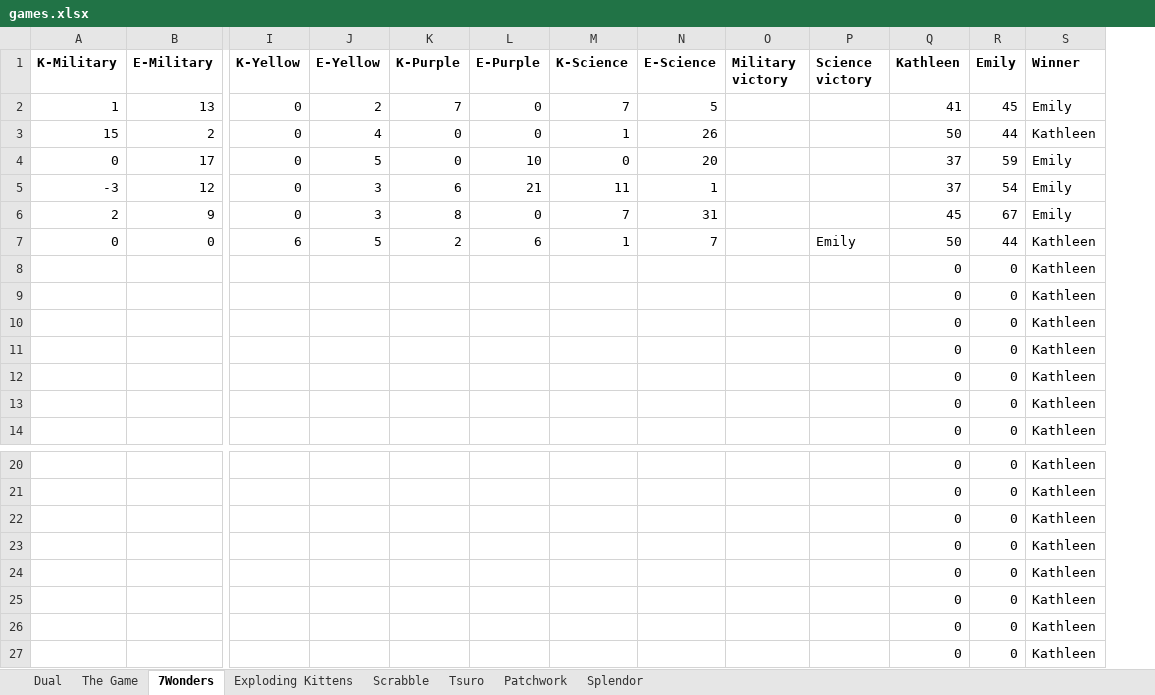
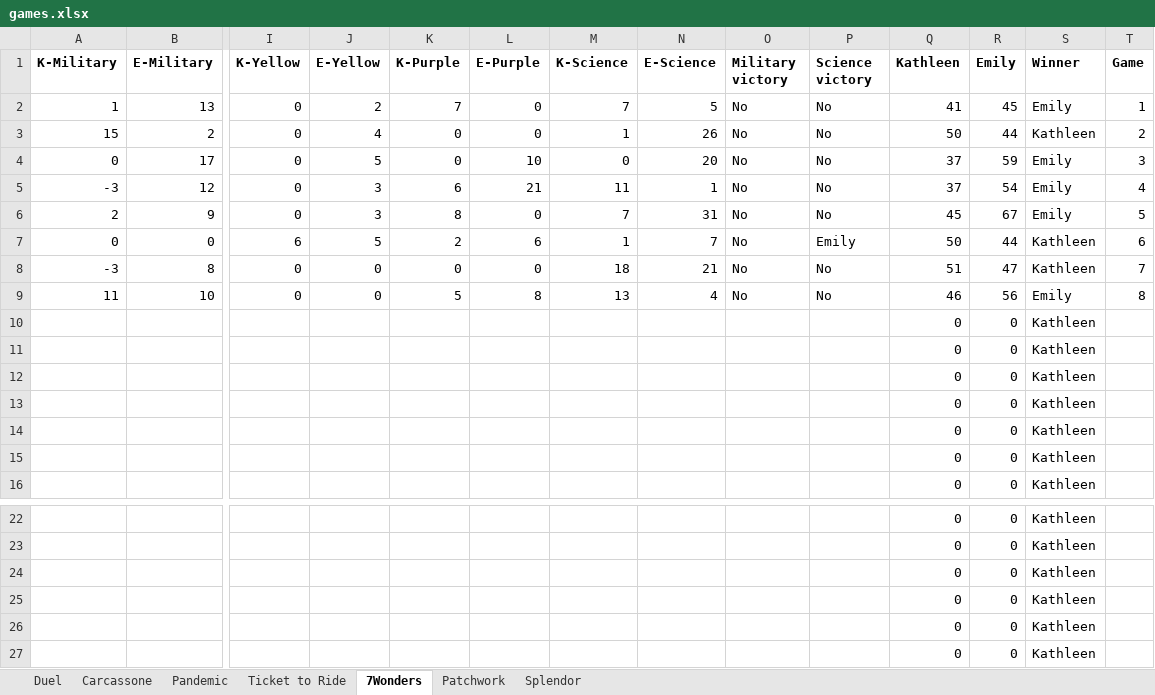
Before and after one commit to emilynordmann/theaplotalypse, an Excel workbook: games.xlsx, sheet 7Wonders, drawn as a sheet; only a part is shown, gaps mark what is left out; values as stored, in another font and other column widths than the file's, no borders; removed rows and columns are numbered as before the commit, all else as after; rows hold the shown columns only; the diff names each change by its address in the sheet, - before the commit and + after, or states it on an @@ line.

```diff
--- a/games.xlsx (sheet 7Wonders)
+++ b/games.xlsx (sheet 7Wonders)
-sheet tab: Dual
+sheet tab: Duel
-sheet tab: The Game
+sheet tab: Carcassone
-sheet tab: Exploding Kittens
-sheet tab: Scrabble
-sheet tab: Tsuro
+sheet tab: Pandemic
+sheet tab: Ticket to Ride
+column T (Game), rows 2-7: 1 | 2 | 3 | 4 | 5 | 6
-O2:O7 (Military victory): (empty)
+O2:O7 (Military victory): No
-P2:P6 (Science victory): (empty)
+P2:P6 (Science victory): No
+row 8: -3 | 8 | 0 | 0 | 0 | 0 | 18 | 21 | No | No | 51 | 47 | Kathleen | 7
+row 9: 11 | 10 | 0 | 0 | 5 | 8 | 13 | 4 | No | No | 46 | 56 | Emily | 8
-row 26:  |  |  |  |  |  |  |  |  |  | 0 | 0 | Kathleen
-row 27:  |  |  |  |  |  |  |  |  |  | 0 | 0 | Kathleen
```
Also changed, not shown: sheet Duel, sheet Carcassone, sheet Patchwork, sheet Splendor, formulas that keep their value, 11 other files.
